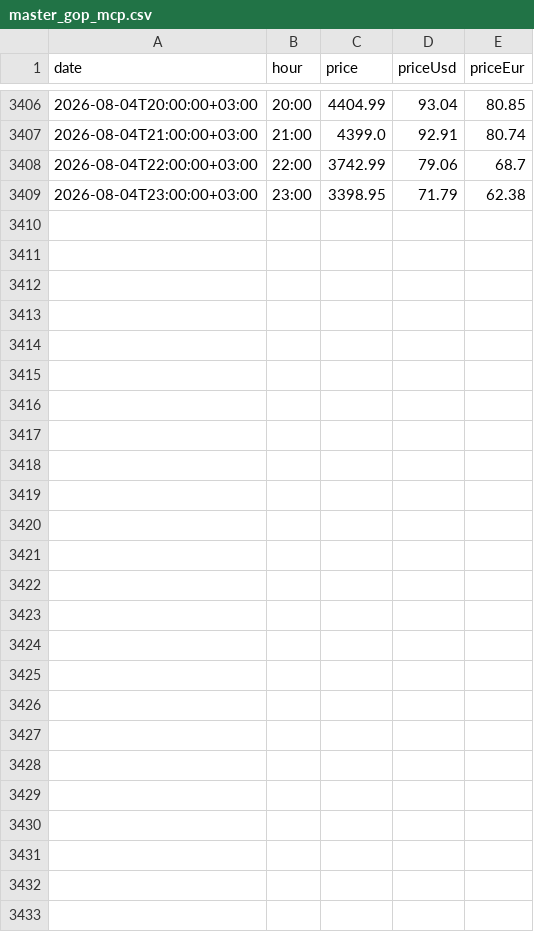
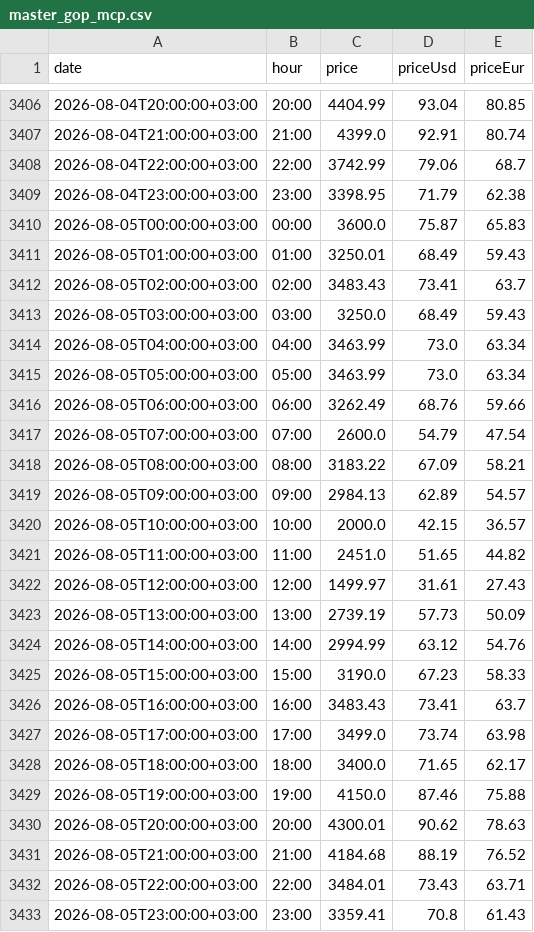
Before and after one commit to BRSTKL/turkey-power-trading, a CSV file: data/processed/master_gop_mcp.csv, drawn as a sheet; only a part is shown, gaps mark what is left out.

```diff
--- a/data/processed/master_gop_mcp.csv
+++ b/data/processed/master_gop_mcp.csv
@@ -3409 +3409,25 @@
 2026-08-04T23:00:00+03:00,23:00,3398.95,71.79,62.38
+2026-08-05T00:00:00+03:00,00:00,3600.0,75.87,65.83
+2026-08-05T01:00:00+03:00,01:00,3250.01,68.49,59.43
+2026-08-05T02:00:00+03:00,02:00,3483.43,73.41,63.7
+2026-08-05T03:00:00+03:00,03:00,3250.0,68.49,59.43
+2026-08-05T04:00:00+03:00,04:00,3463.99,73.0,63.34
+2026-08-05T05:00:00+03:00,05:00,3463.99,73.0,63.34
+2026-08-05T06:00:00+03:00,06:00,3262.49,68.76,59.66
+2026-08-05T07:00:00+03:00,07:00,2600.0,54.79,47.54
+2026-08-05T08:00:00+03:00,08:00,3183.22,67.09,58.21
+2026-08-05T09:00:00+03:00,09:00,2984.13,62.89,54.57
+2026-08-05T10:00:00+03:00,10:00,2000.0,42.15,36.57
+2026-08-05T11:00:00+03:00,11:00,2451.0,51.65,44.82
+2026-08-05T12:00:00+03:00,12:00,1499.97,31.61,27.43
+2026-08-05T13:00:00+03:00,13:00,2739.19,57.73,50.09
+2026-08-05T14:00:00+03:00,14:00,2994.99,63.12,54.76
+2026-08-05T15:00:00+03:00,15:00,3190.0,67.23,58.33
+2026-08-05T16:00:00+03:00,16:00,3483.43,73.41,63.7
+2026-08-05T17:00:00+03:00,17:00,3499.0,73.74,63.98
+2026-08-05T18:00:00+03:00,18:00,3400.0,71.65,62.17
+2026-08-05T19:00:00+03:00,19:00,4150.0,87.46,75.88
+2026-08-05T20:00:00+03:00,20:00,4300.01,90.62,78.63
+2026-08-05T21:00:00+03:00,21:00,4184.68,88.19,76.52
+2026-08-05T22:00:00+03:00,22:00,3484.01,73.43,63.71
+2026-08-05T23:00:00+03:00,23:00,3359.41,70.8,61.43
```
Also changed, not shown: data/processed/master_bpm_down.csv, data/processed/master_bpm_up.csv, 6 other files.
